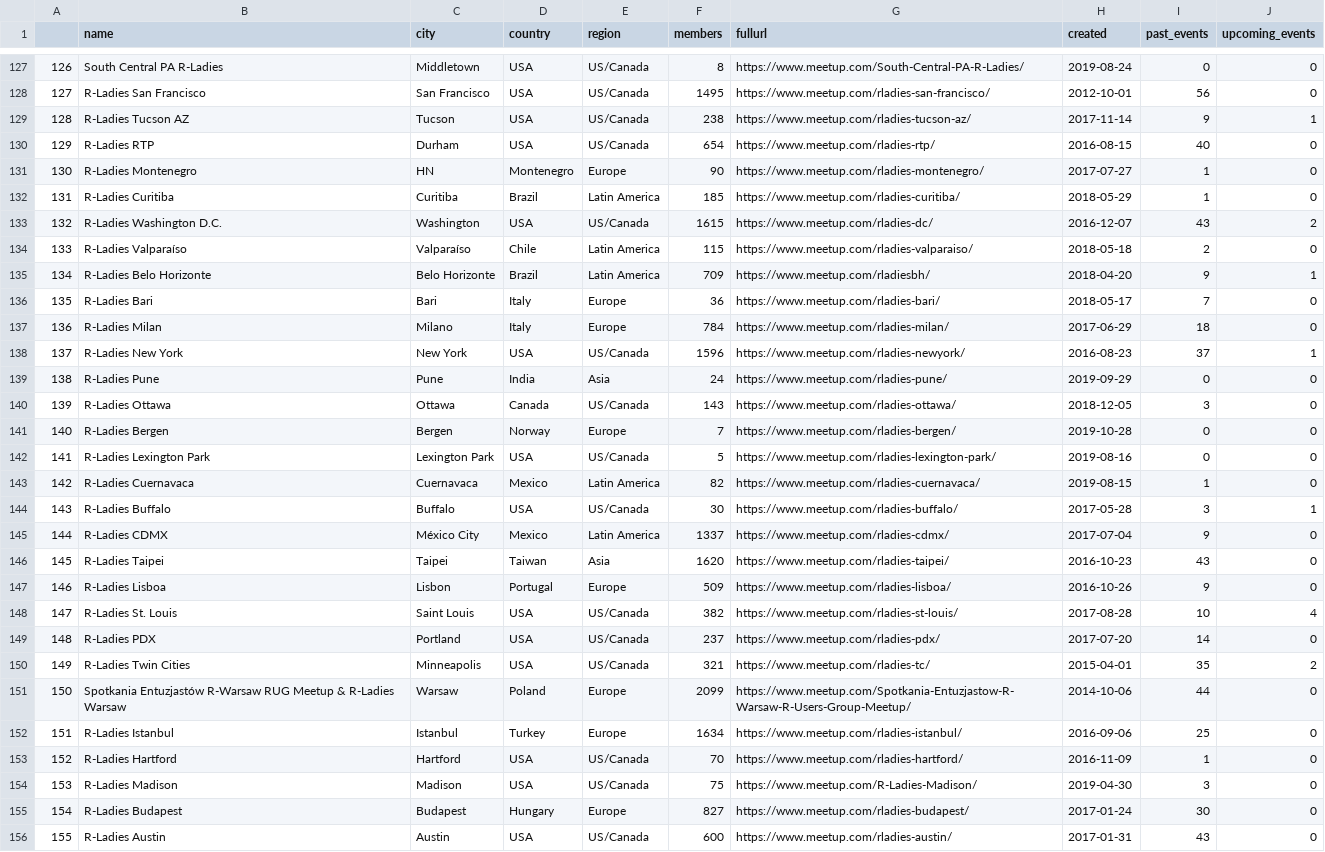
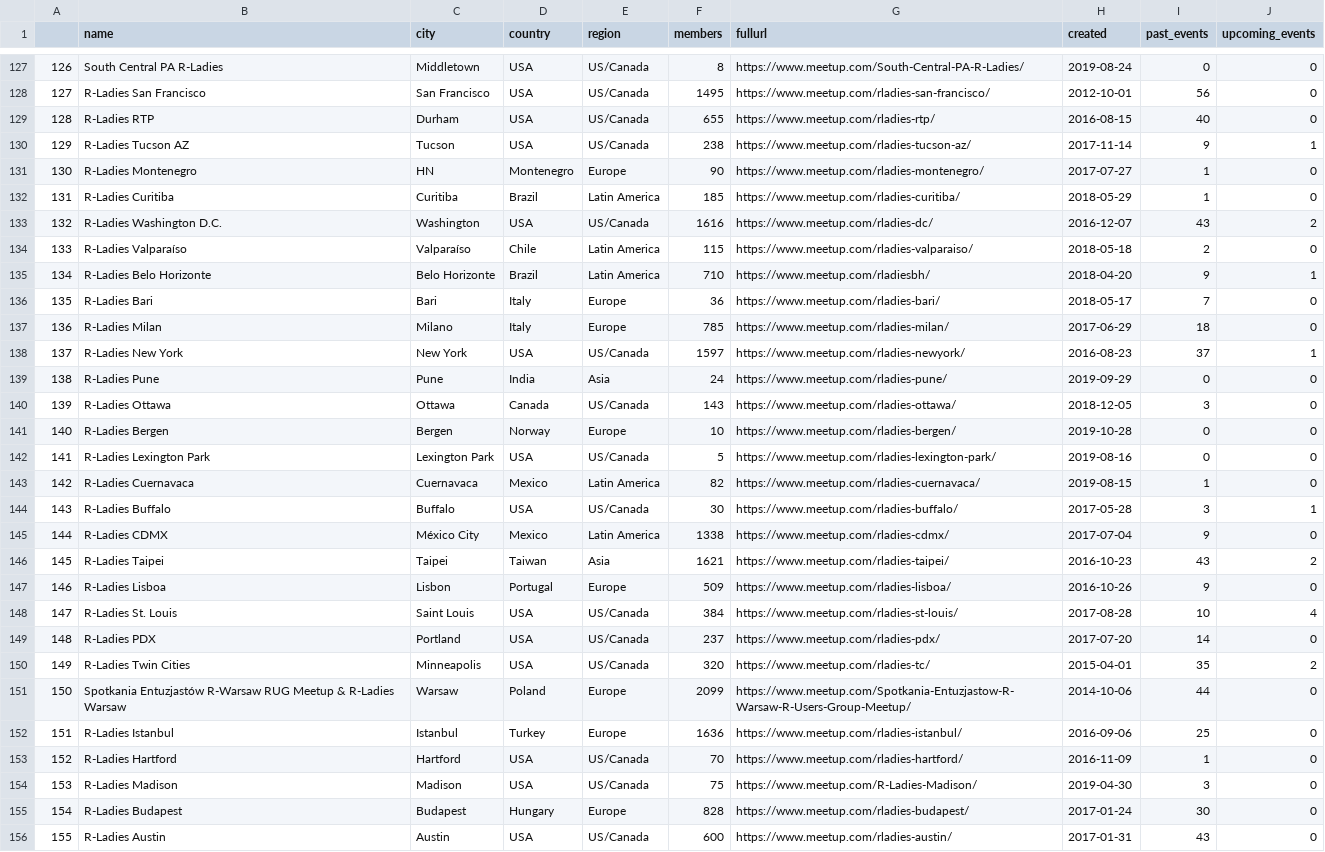
Before and after one commit to r-community/user-groups, a CSV file: docs/data/rladies.csv, drawn as a sheet; only a part is shown, gaps mark what is left out; removed rows and columns are numbered as before the commit, all else as after; the diff covers the shown part only; the diff names each change by its address in the sheet, - before the commit and + after, or states it on an @@ line.

```diff
--- a/docs/data/rladies.csv
+++ b/docs/data/rladies.csv
@@ column A renumbered from row 10 down @@
+row 129: 128 | R-Ladies RTP | Durham | USA | US/Canada | 655 | https://www.meetup.com/rladies-rtp/ | 2016-08-15 | 40 | 0
-row 130: 129 | R-Ladies RTP | Durham | USA | US/Canada | 654 | https://www.meetup.com/rladies-rtp/ | 2016-08-15 | 40 | 0
-F133 (members): 1615
+F133 (members): 1616
-F135 (members): 709
+F135 (members): 710
-F137 (members): 784
+F137 (members): 785
-F138 (members): 1596
+F138 (members): 1597
-F141 (members): 7
+F141 (members): 10
-F145 (members): 1337
+F145 (members): 1338
-F146 (members): 1620
+F146 (members): 1621
-J146 (upcoming_events): 0
+J146 (upcoming_events): 2
-F148 (members): 382
+F148 (members): 384
-F150 (members): 321
+F150 (members): 320
-F152 (members): 1634
+F152 (members): 1636
-F155 (members): 827
+F155 (members): 828
```
Also changed, not shown: 4 added rows, 3 removed rows, 7 moved rows and 25 edited cells elsewhere in this file, docs/data/rugs.csv, 6 other files.
